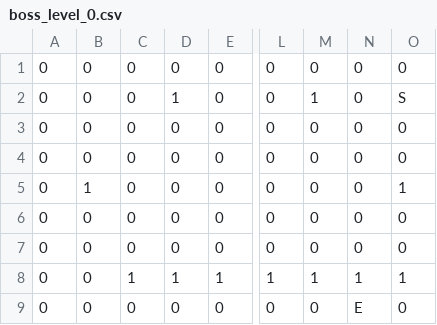
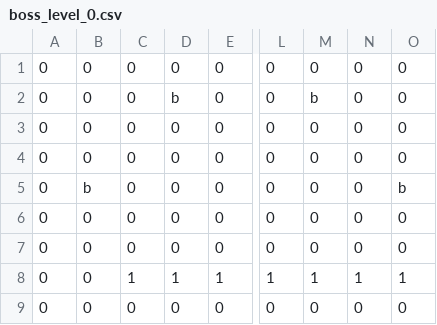
Before and after one commit to cpsc436-pandaxpress/CPSC436-Project, a CSV file: data/levels/boss_level_0.csv, drawn as a sheet; only a part is shown, gaps mark what is left out; the diff names each change by its address in the sheet, - before the commit and + after, or states it on an @@ line.

```diff
--- a/data/levels/boss_level_0.csv
+++ b/data/levels/boss_level_0.csv
-D2: 1
+D2: b
-M2: 1
+M2: b
-O2: S
+O2: 0
-B5: 1
+B5: b
-O5: 1
+O5: b
-N9: E
+N9: 0
```
Also changed, not shown: 5 other files.
